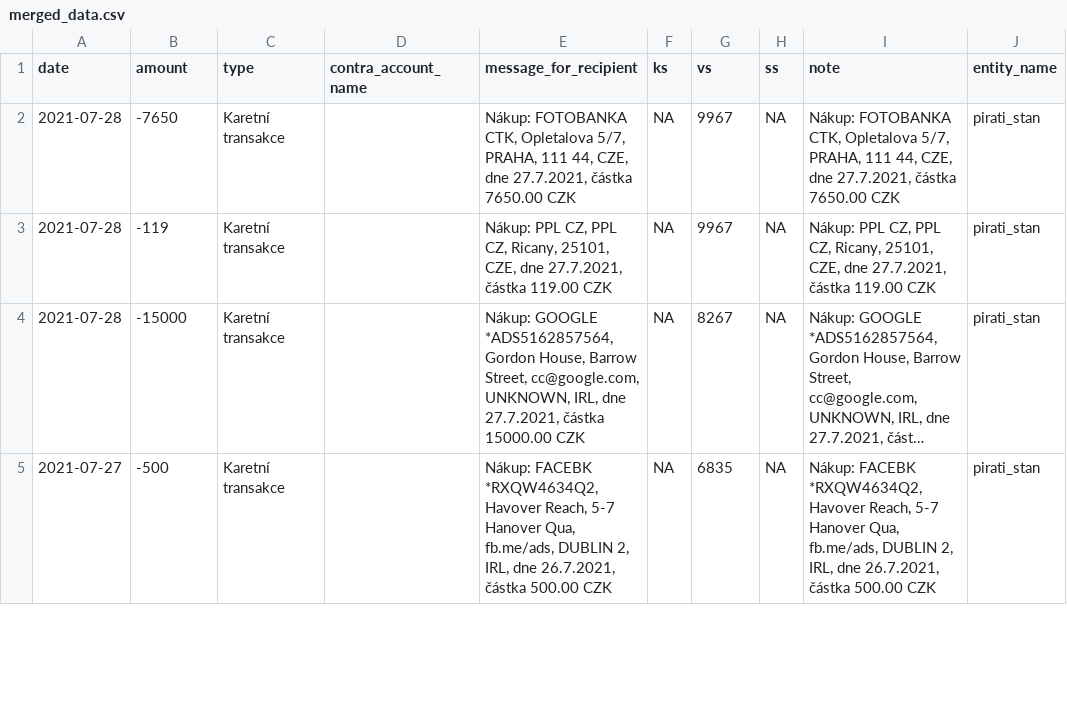
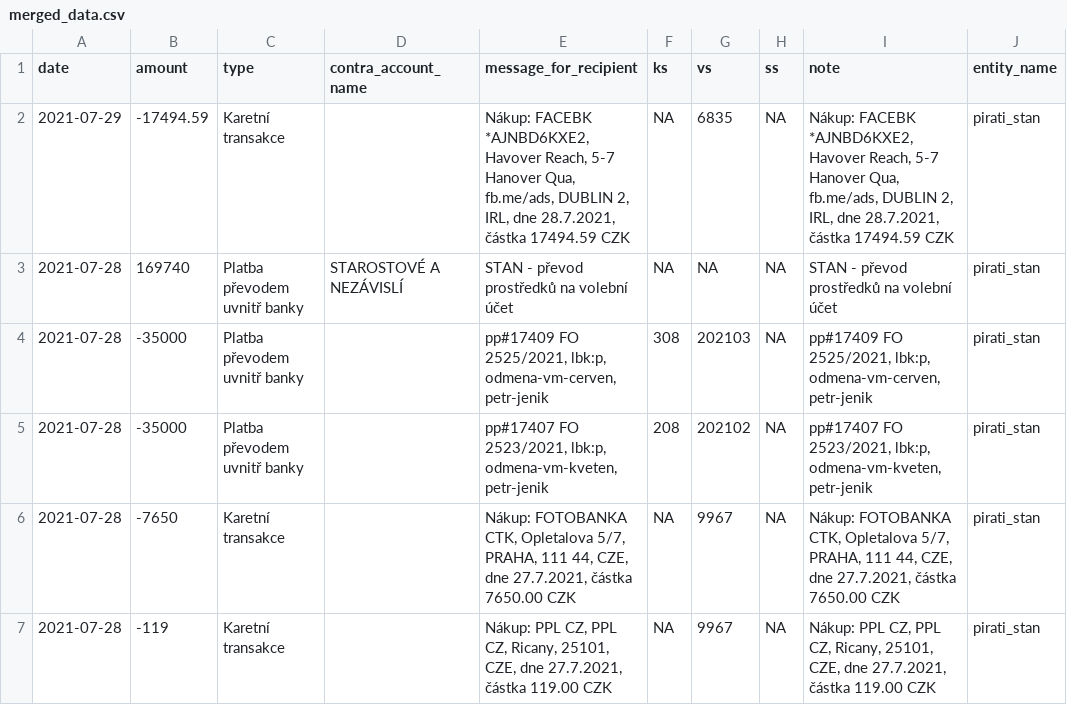
Before and after one commit to opop999/transparent_election_accounts, a CSV file: data/merged_data.csv, drawn as a sheet; only a part is shown; the shorter side is filled out with more unchanged rows; long unchanged cells end in ….

```diff
--- a/data/merged_data.csv
+++ b/data/merged_data.csv
@@ -1,2 +1,6 @@
 "date","amount","type","contra_account_name","message_for_recipient","ks","vs","ss","note","entity_name"
+"2021-07-29",-17494.59,"Karetní transakce","","Nákup: FACEBK *AJNBD6KXE2,  Havover Reach, 5-7 Hanover Qua, fb.me/ads, DUBLIN 2, IRL, dne 28.7.2021, částka  17494.59 CZK",NA,6835,NA,"Nákup: FACEBK *AJNBD6KXE2,  Havover Reach, 5-7 Hanover Qua, fb.me/ads, DUBLIN 2, IRL, dne 28.7.2021, částka  17494.59 CZK","pirati_stan"
+"2021-07-28",169740,"Platba převodem uvnitř banky","STAROSTOVÉ A NEZÁVISLÍ","STAN - převod prostředků na volební účet",NA,NA,NA,"STAN - převod prostředků na volební účet","pirati_stan"
+"2021-07-28",-35000,"Platba převodem uvnitř banky","","pp#17409 FO 2525/2021, lbk:p, odmena-vm-cerven, petr-jenik",308,202103,NA,"pp#17409 FO 2525/2021, lbk:p, odmena-vm-cerven, petr-jenik","pirati_stan"
+"2021-07-28",-35000,"Platba převodem uvnitř banky","","pp#17407 FO 2523/2021, lbk:p, odmena-vm-kveten, petr-jenik",208,202102,NA,"pp#17407 FO 2523/2021, lbk:p, odmena-vm-kveten, petr-jenik","pirati_stan"
 "2021-07-28",-7650,"Karetní transakce","","Nákup: FOTOBANKA CTK,  Opletalova 5/7, PRAHA, 111 44, CZE, dne 27.7.2021, částka  7650.00 CZK",NA,9967,NA,"Nákup: FOTOBANKA CTK,  Opletalova 5/7, PRAHA, 111 44, CZE, dne 27.7.2021, částka  7650.00 CZK","pirati_stan"
```
Also changed, not shown: data/current_accounts_overview.csv, data/individual_accounts/pirati_stan.csv, 22 other files.
